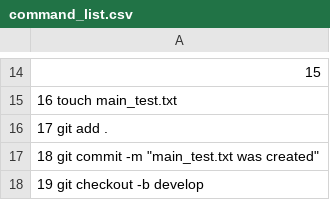
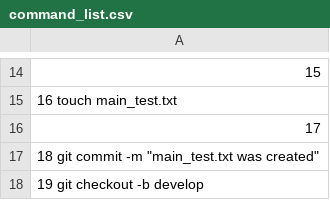
Before and after one commit to OleksandrGOIT/Task1_4_6_7_HW_10, a CSV file: command_list.csv, drawn as a sheet; only a part is shown, gaps mark what is left out.

Commit message:
Update command_list.csv

```diff
--- a/command_list.csv
+++ b/command_list.csv
@@ -15,3 +15,3 @@
    16  touch main_test.txt
-   17  git add .
+   17
    18  git commit -m "main_test.txt was created"
```
